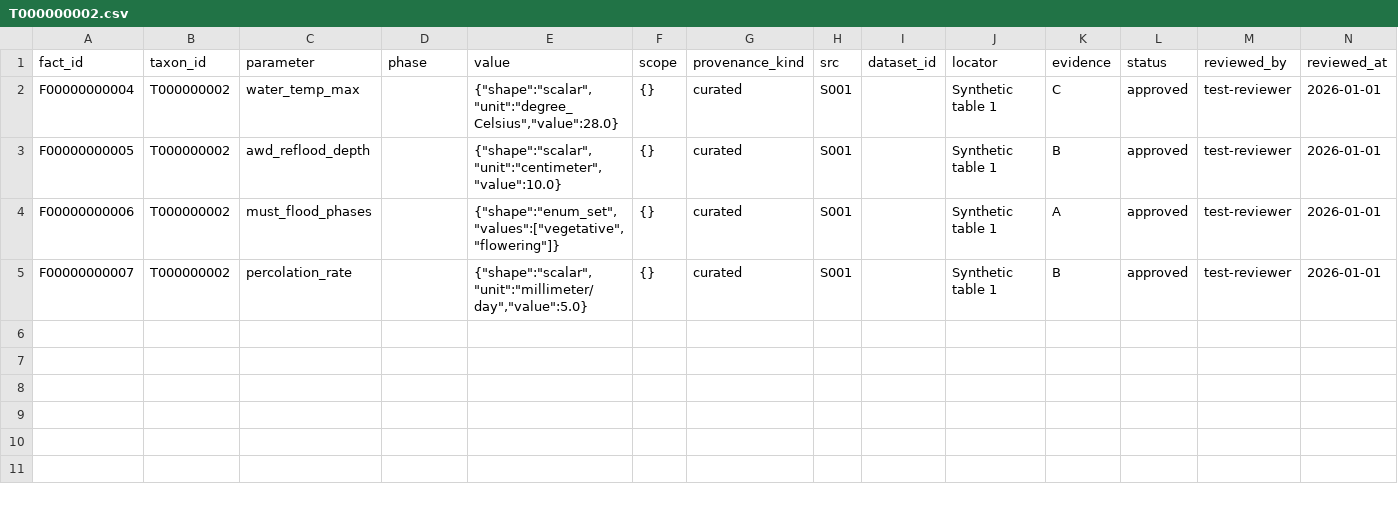
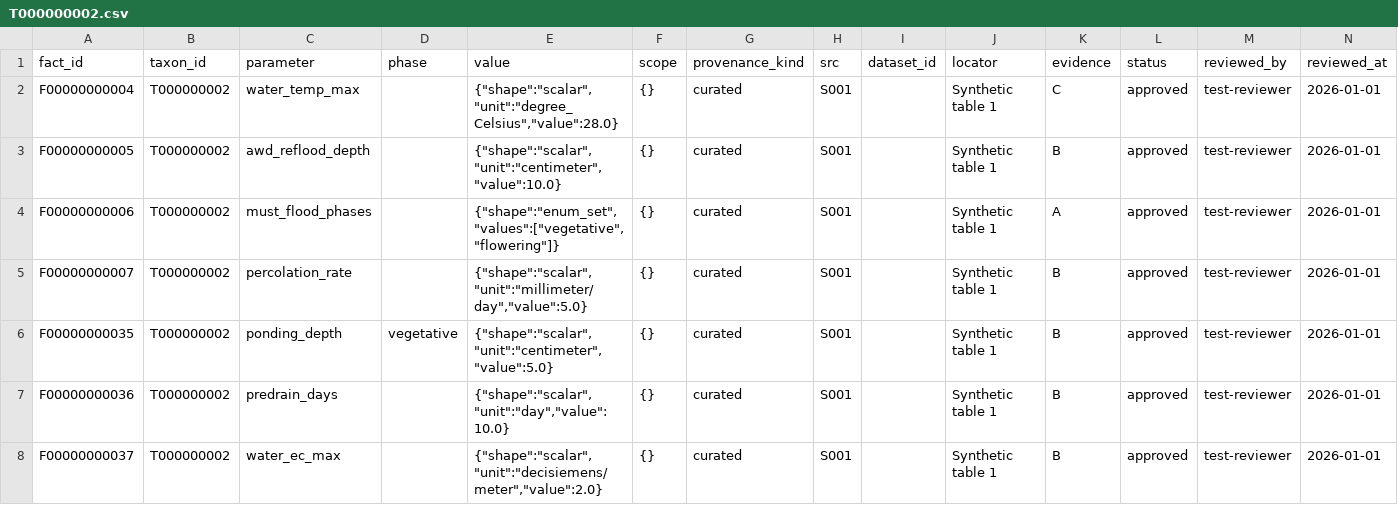
Before and after one commit to WoodinGlass/agri-agronomy-core, a CSV file: src/agri_core/_samples/sample_pack/facts/T000000002.csv, drawn as a sheet; only a part is shown; rows hold the shown columns only; the diff names each change by its address in the sheet, - before the commit and + after, or states it on an @@ line.

Commit message:
feat(sample-pack): expand to cover M14 irrigation, fertilizer, water-quality
M14 part 2: sample pack expansion. Adds 28 facts to four taxa to
exercise the M14 irrigation, fertilizer, and water-quality paths in
tests and scenario fixtures.

- T000000001 (annual, field): +14 facts. Kc (initial/mid/late),
  kc_stage_length (initial/development/mid/late), depletion_fraction,
  p2o5/k2o_fertilizer_rate, plant_density, and the three dose caps.
- T000000002 (aquatic): +3 facts. ponding_depth, predrain_days,
  water_ec_max.
- T000000007 (perennial): +5 facts. Kc (initial/late) and
  kc_stage_length (initial/development/late). Midseason was already
  present from M5.
- T000000008 (woody): +6 facts. p2o5/k2o_fertilizer_rate,
  plant_density, and the three dose caps.

Structure preserved (invariants used by test_sample_pack.py):
- 8 taxa unchanged.
- T000000005 still factless (one_taxon_without_facts test).
- No new value shapes (scalar and range only).
- Fact IDs F21-F48; unique; format unchanged.
- All scope values match the parameter's scope_keys.
- No new sources, no new datasets, no new names.

Safety-critical facts:
- The six dose caps (F32-F34, F46-F48) carry status=reviewed, not
  approved. Single-reviewer `reviewed` does not trigger
  PACK_SAFETY_DOUBLE_REVIEW_MISSING; resolve_fact still raises the
  effective floor to `reviewed` and reports safety_min_status_raised.
  Double-review approval stays a data task in agri-knowledge.

Hash and KAT updates:
- `agri-core pack lock` regenerated content_hash:
  sha256:4e1aa9e44d66ffed76477074f5adc9b6dcd3d85e6af455cb4e3be1cb1c9b2278
- SAMPLE_PACK_CONTENT_HASH in tests/contract/test_sample_pack.py
  updated to match.
- test_sqlite_build.py::test_row_counts_match_source_tables facts
  count updated 20 -> 48.

Verification:
- agri-core validate --pack sample: 0 errors.
- Sample pack tests: 98 passed.
- Full suite: 1882 passed, 1 skipped, 1 xfailed.
- Coverage: >= 90%.
- ruff, ruff format, mypy clean.

```diff
--- a/src/agri_core/_samples/sample_pack/facts/T000000002.csv
+++ b/src/agri_core/_samples/sample_pack/facts/T000000002.csv
+row 6: F00000000035 | T000000002 | ponding_depth | vegetative | {"shape":"scalar","unit":"centimeter","value":5.0} | {} | curated | S001 |  | Synthetic table 1 | B | approved | test-reviewer | 2026-01-01
+row 7: F00000000036 | T000000002 | predrain_days |  | {"shape":"scalar","unit":"day","value":10.0} | {} | curated | S001 |  | Synthetic table 1 | B | approved | test-reviewer | 2026-01-01
+row 8: F00000000037 | T000000002 | water_ec_max |  | {"shape":"scalar","unit":"decisiemens/meter","value":2.0} | {} | curated | S001 |  | Synthetic table 1 | B | approved | test-reviewer | 2026-01-01
```
Also changed, not shown: src/agri_core/_samples/sample_pack/facts/T000000001.csv, src/agri_core/_samples/sample_pack/facts/T000000007.csv, 4 other files.
